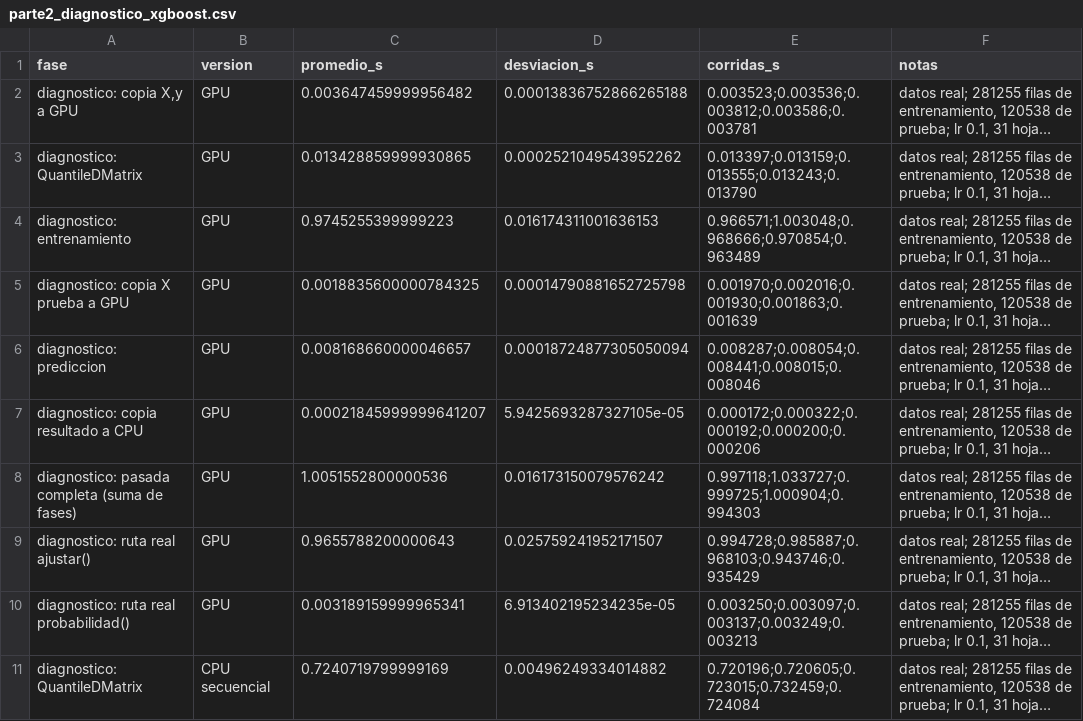
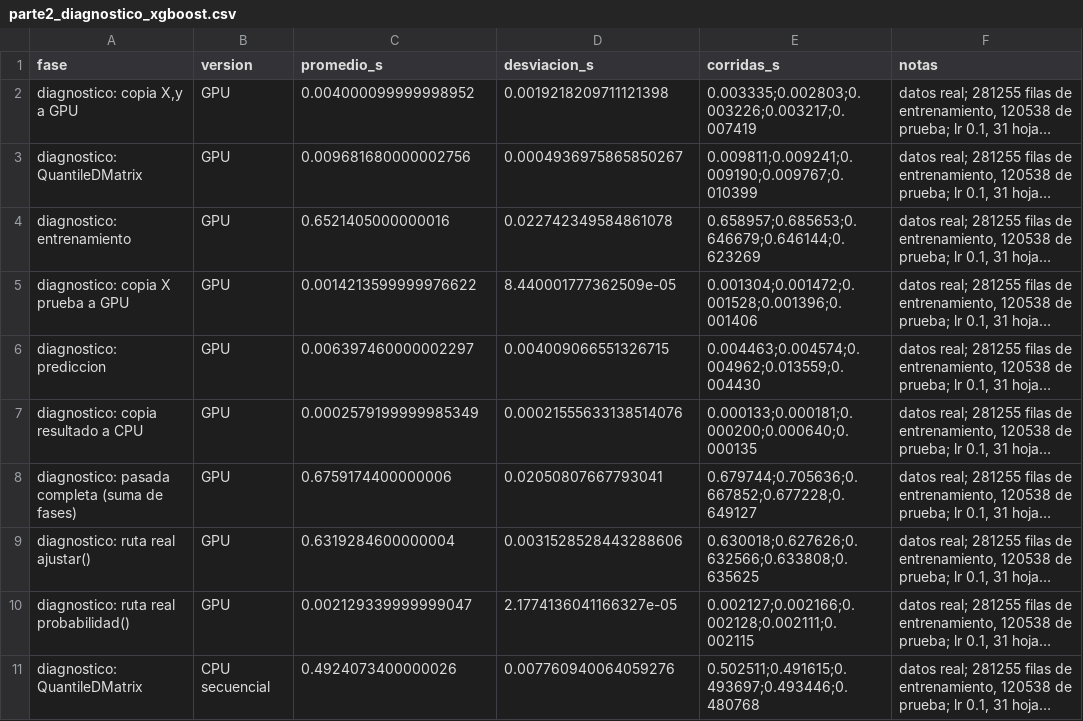
Before and after one commit to Yee404/CC3069-Proyecto3-CUDA, a CSV file: resultados/tiempos/parte2_diagnostico_xgboost.csv, drawn as a sheet; only a part is shown; long unchanged cells end in …; the diff covers the shown part only; the diff names each change by its address in the sheet, - before the commit and + after, or states it on an @@ line.

```diff
--- a/resultados/tiempos/parte2_diagnostico_xgboost.csv
+++ b/resultados/tiempos/parte2_diagnostico_xgboost.csv
-C2 (promedio_s): 0.003647459999956482
+C2 (promedio_s): 0.004000099999998952
-D2 (desviacion_s): 0.00013836752866265188
+D2 (desviacion_s): 0.0019218209711121398
-E2 (corridas_s): 0.003523;0.003536;0.003812;0.003586;0.003781
+E2 (corridas_s): 0.003335;0.002803;0.003226;0.003217;0.007419
-C3 (promedio_s): 0.013428859999930865
+C3 (promedio_s): 0.009681680000002756
-D3 (desviacion_s): 0.0002521049543952262
+D3 (desviacion_s): 0.0004936975865850267
-E3 (corridas_s): 0.013397;0.013159;0.013555;0.013243;0.013790
+E3 (corridas_s): 0.009811;0.009241;0.009190;0.009767;0.010399
-C4 (promedio_s): 0.9745255399999223
+C4 (promedio_s): 0.6521405000000016
-D4 (desviacion_s): 0.016174311001636153
+D4 (desviacion_s): 0.022742349584861078
-E4 (corridas_s): 0.966571;1.003048;0.968666;0.970854;0.963489
+E4 (corridas_s): 0.658957;0.685653;0.646679;0.646144;0.623269
-C5 (promedio_s): 0.0018835600000784325
+C5 (promedio_s): 0.0014213599999976622
-D5 (desviacion_s): 0.00014790881652725798
+D5 (desviacion_s): 8.440001777362509e-05
-E5 (corridas_s): 0.001970;0.002016;0.001930;0.001863;0.001639
+E5 (corridas_s): 0.001304;0.001472;0.001528;0.001396;0.001406
-C6 (promedio_s): 0.008168660000046657
+C6 (promedio_s): 0.006397460000002297
-D6 (desviacion_s): 0.00018724877305050094
+D6 (desviacion_s): 0.004009066551326715
-E6 (corridas_s): 0.008287;0.008054;0.008441;0.008015;0.008046
+E6 (corridas_s): 0.004463;0.004574;0.004962;0.013559;0.004430
-C7 (promedio_s): 0.00021845999999641207
+C7 (promedio_s): 0.0002579199999985349
-D7 (desviacion_s): 5.9425693287327105e-05
+D7 (desviacion_s): 0.00021555633138514076
-E7 (corridas_s): 0.000172;0.000322;0.000192;0.000200;0.000206
+E7 (corridas_s): 0.000133;0.000181;0.000200;0.000640;0.000135
-C8 (promedio_s): 1.0051552800000536
+C8 (promedio_s): 0.6759174400000006
-D8 (desviacion_s): 0.016173150079576242
+D8 (desviacion_s): 0.02050807667793041
-E8 (corridas_s): 0.997118;1.033727;0.999725;1.000904;0.994303
+E8 (corridas_s): 0.679744;0.705636;0.667852;0.677228;0.649127
-C9 (promedio_s): 0.9655788200000643
+C9 (promedio_s): 0.6319284600000004
-D9 (desviacion_s): 0.025759241952171507
+D9 (desviacion_s): 0.0031528528443288606
-E9 (corridas_s): 0.994728;0.985887;0.968103;0.943746;0.935429
+E9 (corridas_s): 0.630018;0.627626;0.632566;0.633808;0.635625
-C10 (promedio_s): 0.003189159999965341
+C10 (promedio_s): 0.002129339999999047
-D10 (desviacion_s): 6.913402195234235e-05
+D10 (desviacion_s): 2.1774136041166327e-05
-E10 (corridas_s): 0.003250;0.003097;0.003137;0.003249;0.003213
+E10 (corridas_s): 0.002127;0.002166;0.002128;0.002111;0.002115
-C11 (promedio_s): 0.7240719799999169
+C11 (promedio_s): 0.4924073400000026
-D11 (desviacion_s): 0.00496249334014882
+D11 (desviacion_s): 0.007760940064059276
-E11 (corridas_s): 0.720196;0.720605;0.723015;0.732459;0.724084
+E11 (corridas_s): 0.502511;0.491615;0.493697;0.493446;0.480768
```
Also changed, not shown: 33 edited cells elsewhere in this file, resultados/tiempos/parte2_diagnostico_xgboost_escala_3750000.csv, resultados/tiempos/parte2_regresion_logistica_cpu_multinucleo.csv, 46 other files.
